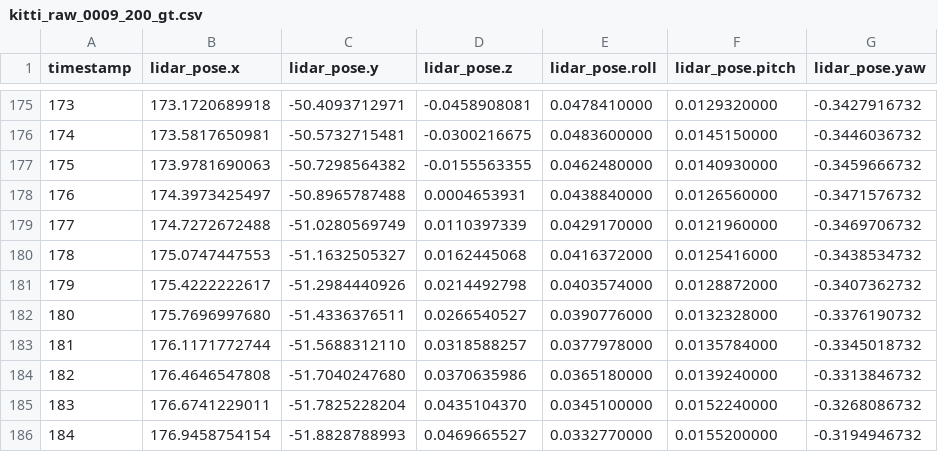
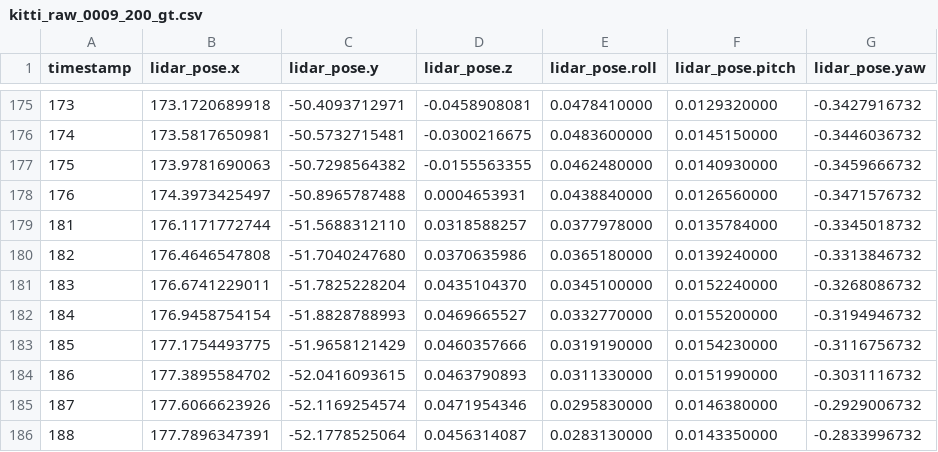
Before and after one commit to rsasaki0109/localization_zoo, a CSV file: experiments/reference_data/kitti_raw_0009_200_gt.csv, drawn as a sheet; only a part is shown, gaps mark what is left out; the shorter side is filled out with more unchanged rows; the diff names each change by its address in the sheet, - before the commit and + after, or states it on an @@ line.

Commit message:
Fix KITTI Raw exporter native-frame indexing and refresh kitti_raw_0009 results
The exporter paired point clouds and OXTS/GT by list position, so drive
0009's missing Velodyne frames 177-180 skewed GT-to-cloud pairing by ~4
frames from position 177 onward. Both exporters now join strictly on the
native frame number parsed from filenames and drop frames missing from
either stream. Re-exported kitti_raw_0009_200 (196 frames) and _full
(443 frames, now reaching native 443-446), updated reference GT CSVs,
re-ran 41 affected manifests (litamin2, kiss_icp, xicp, ndt, gicp,
small_gicp, voxel_gicp, vgicp_slam, suma, ct_icp, imu_dead_reckoning,
partial aloam/balm2). SLAM-heavy methods and multimodal manifests still
carry pre-fix numbers; inventory in the imu_dead_reckoning README.

```diff
--- a/experiments/reference_data/kitti_raw_0009_200_gt.csv
+++ b/experiments/reference_data/kitti_raw_0009_200_gt.csv
-row 179: 177 | 174.7272672488 | -51.0280569749 | 0.0110397339 | 0.0429170000 | 0.0121960000 | -0.3469706732
-row 180: 178 | 175.0747447553 | -51.1632505327 | 0.0162445068 | 0.0416372000 | 0.0125416000 | -0.3438534732
-row 181: 179 | 175.4222222617 | -51.2984440926 | 0.0214492798 | 0.0403574000 | 0.0128872000 | -0.3407362732
-row 182: 180 | 175.7696997680 | -51.4336376511 | 0.0266540527 | 0.0390776000 | 0.0132328000 | -0.3376190732
```
Also changed, not shown: experiments/reference_data/kitti_raw_0009_full_gt.csv, 49 other files.
